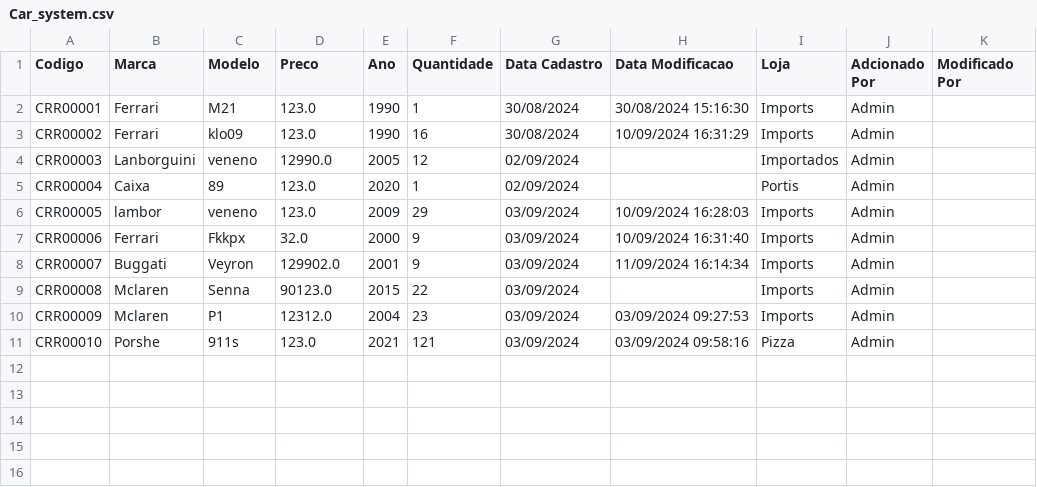
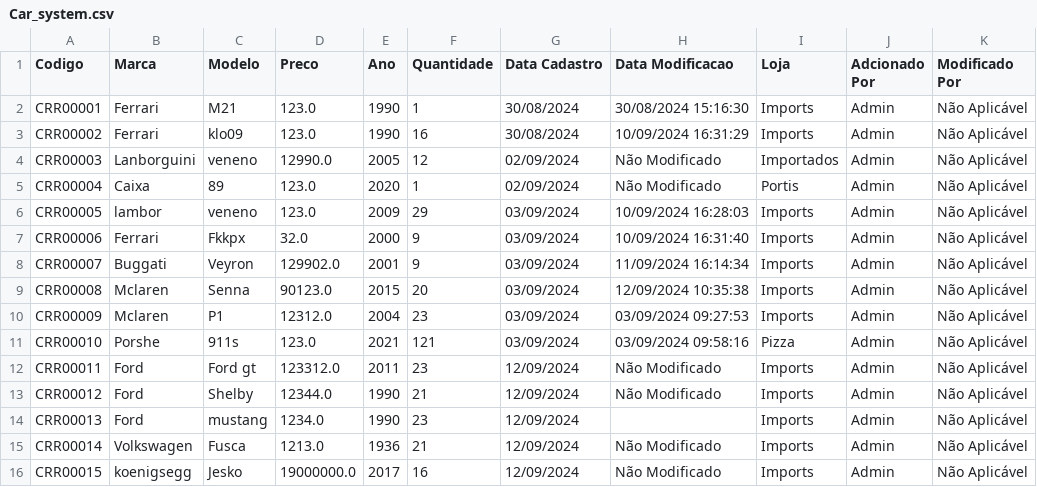
Before and after one commit to PauloSergio-0/System-Car, a CSV file: src/Data/System_data/Carro_data/Car_system.csv, drawn as a sheet.

```diff
--- a/src/Data/System_data/Carro_data/Car_system.csv
+++ b/src/Data/System_data/Carro_data/Car_system.csv
@@ -1,11 +1,16 @@
 Codigo;Marca;Modelo;Preco;Ano;Quantidade;Data Cadastro;Data Modificacao;Loja;Adcionado Por;Modificado Por
-CRR00001;Ferrari;M21;123.0;1990;1;30/08/2024;30/08/2024 15:16:30;Imports;Admin;
-CRR00002;Ferrari;klo09;123.0;1990;16;30/08/2024;10/09/2024 16:31:29;Imports;Admin;
-CRR00003;Lanborguini;veneno;12990.0;2005;12;02/09/2024;;Importados;Admin;
-CRR00004;Caixa;89;123.0;2020;1;02/09/2024;;Portis;Admin;
-CRR00005;lambor;veneno;123.0;2009;29;03/09/2024;10/09/2024 16:28:03;Imports;Admin;
-CRR00006;Ferrari;Fkkpx;32.0;2000;9;03/09/2024;10/09/2024 16:31:40;Imports;Admin;
-CRR00007;Buggati;Veyron;129902.0;2001;9;03/09/2024;11/09/2024 16:14:34;Imports;Admin;
-CRR00008;Mclaren;Senna;90123.0;2015;22;03/09/2024;;Imports;Admin;
-CRR00009;Mclaren;P1;12312.0;2004;23;03/09/2024;03/09/2024 09:27:53;Imports;Admin;
-CRR00010;Porshe;911s;123.0;2021;121;03/09/2024;03/09/2024 09:58:16;Pizza;Admin;
+CRR00001;Ferrari;M21;123.0;1990;1;30/08/2024;30/08/2024 15:16:30;Imports;Admin;Não Aplicável
+CRR00002;Ferrari;klo09;123.0;1990;16;30/08/2024;10/09/2024 16:31:29;Imports;Admin;Não Aplicável
+CRR00003;Lanborguini;veneno;12990.0;2005;12;02/09/2024;Não Modificado;Importados;Admin;Não Aplicável
+CRR00004;Caixa;89;123.0;2020;1;02/09/2024;Não Modificado;Portis;Admin;Não Aplicável
+CRR00005;lambor;veneno;123.0;2009;29;03/09/2024;10/09/2024 16:28:03;Imports;Admin;Não Aplicável
+CRR00006;Ferrari;Fkkpx;32.0;2000;9;03/09/2024;10/09/2024 16:31:40;Imports;Admin;Não Aplicável
+CRR00007;Buggati;Veyron;129902.0;2001;9;03/09/2024;11/09/2024 16:14:34;Imports;Admin;Não Aplicável
+CRR00008;Mclaren;Senna;90123.0;2015;20;03/09/2024;12/09/2024 10:35:38;Imports;Admin;Não Aplicável
+CRR00009;Mclaren;P1;12312.0;2004;23;03/09/2024;03/09/2024 09:27:53;Imports;Admin;Não Aplicável
+CRR00010;Porshe;911s;123.0;2021;121;03/09/2024;03/09/2024 09:58:16;Pizza;Admin;Não Aplicável
+CRR00011;Ford;Ford gt;123312.0;2011;23;12/09/2024;Não Modificado;Imports;Admin;Não Aplicável
+CRR00012;Ford;Shelby;12344.0;1990;21;12/09/2024;Não Modificado;Imports;Admin;Não Aplicável
+CRR00013;Ford;mustang;1234.0;1990;23;12/09/2024;;Imports;Admin;Não Aplicável
+CRR00014;Volkswagen;Fusca;1213.0;1936;21;12/09/2024;Não Modificado;Imports;Admin;Não Aplicável
+CRR00015;koenigsegg;Jesko;19000000.0;2017;16;12/09/2024;Não Modificado;Imports;Admin;Não Aplicável
```
Also changed, not shown: src/Data/System_data/Venda_data/Vendas_carros.csv, 16 other files.
